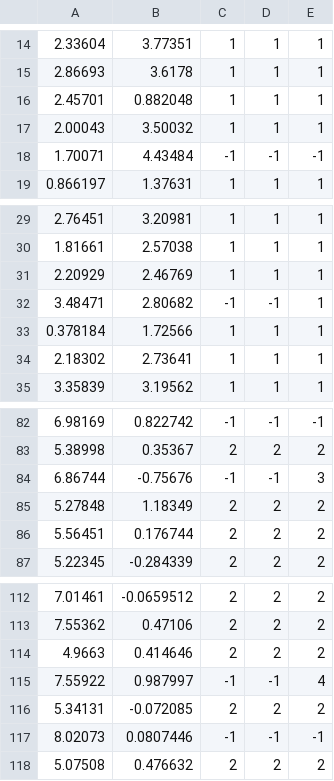
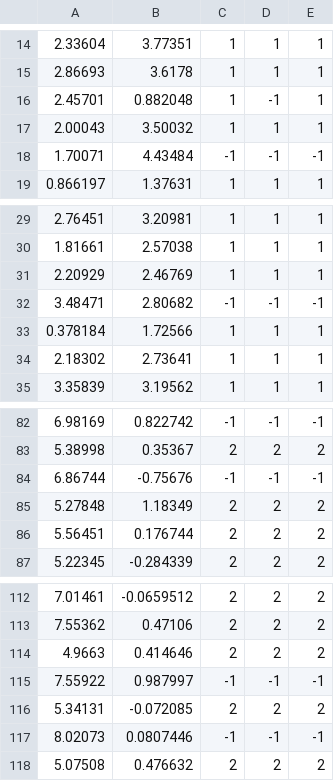
Before and after one commit to Samox1/Data-Mining-EiTI---DBSCAN-VP-TREE-C-, a CSV file: R-test/R_DBSCAN/Dat120.csv, drawn as a sheet; only a part is shown, gaps mark what is left out; the diff covers the shown part only.

```diff
--- a/R-test/R_DBSCAN/Dat120.csv
+++ b/R-test/R_DBSCAN/Dat120.csv
@@ -15,3 +15,3 @@
 2.86693,3.6178,1,1,1
-2.45701,0.882048,1,1,1
+2.45701,0.882048,1,-1,1
 2.00043,3.50032,1,1,1
@@ -31,3 +31,3 @@
 2.20929,2.46769,1,1,1
-3.48471,2.80682,-1,-1,1
+3.48471,2.80682,-1,-1,-1
 0.378184,1.72566,1,1,1
@@ -83,3 +83,3 @@
 5.38998,0.35367,2,2,2
-6.86744,-0.75676,-1,-1,3
+6.86744,-0.75676,-1,-1,-1
 5.27848,1.18349,2,2,2
@@ -114,3 +114,3 @@
 4.9663,0.414646,2,2,2
-7.55922,0.987997,-1,-1,4
+7.55922,0.987997,-1,-1,-1
 5.34131,-0.072085,2,2,2
```
Also changed, not shown: 9 edited cells elsewhere in this file, 19 other files.
